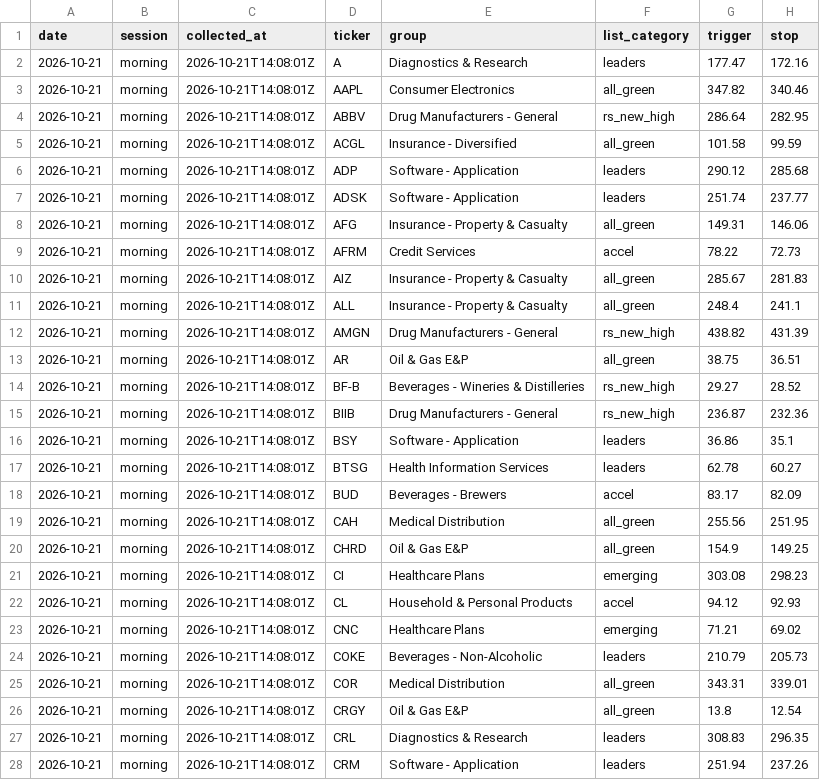
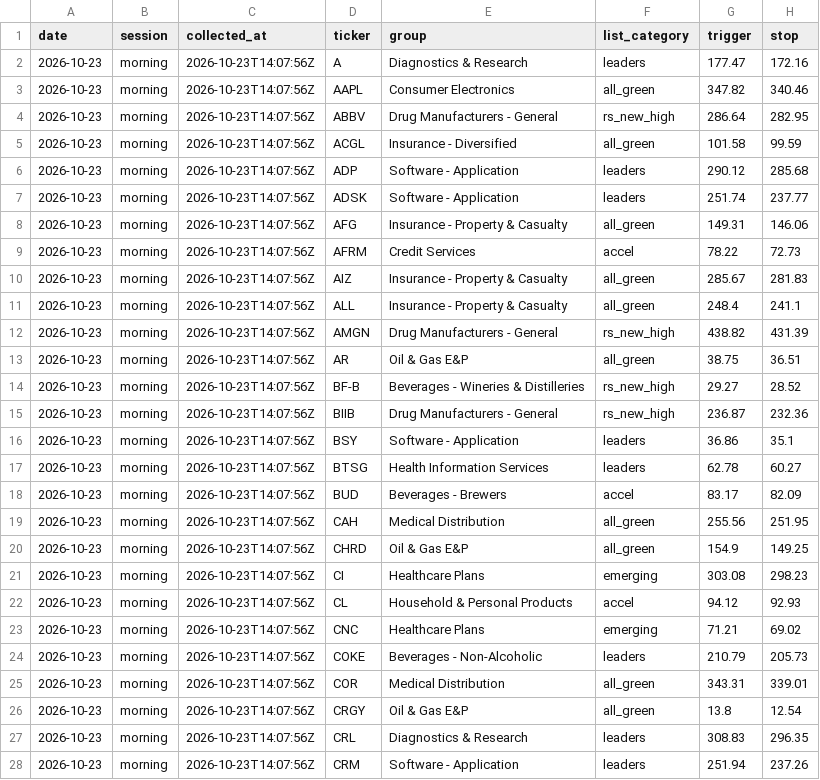
Before and after one commit to clarencelam2000/finviz-groups-tracker, a CSV file: data/picks/sessions/morning_latest.csv, drawn as a sheet; only a part is shown; the diff covers the shown part only; the diff names each change by its address in the sheet, - before the commit and + after, or states it on an @@ line.

```diff
--- a/data/picks/sessions/morning_latest.csv
+++ b/data/picks/sessions/morning_latest.csv
-A2:A28 (date): 2026-10-21
+A2:A28 (date): 2026-10-23
-C2:C28 (collected_at): 2026-10-21T14:08:01Z
+C2:C28 (collected_at): 2026-10-23T14:07:56Z
```
Also changed, not shown: 146 edited cells elsewhere in this file, 1 other file.
